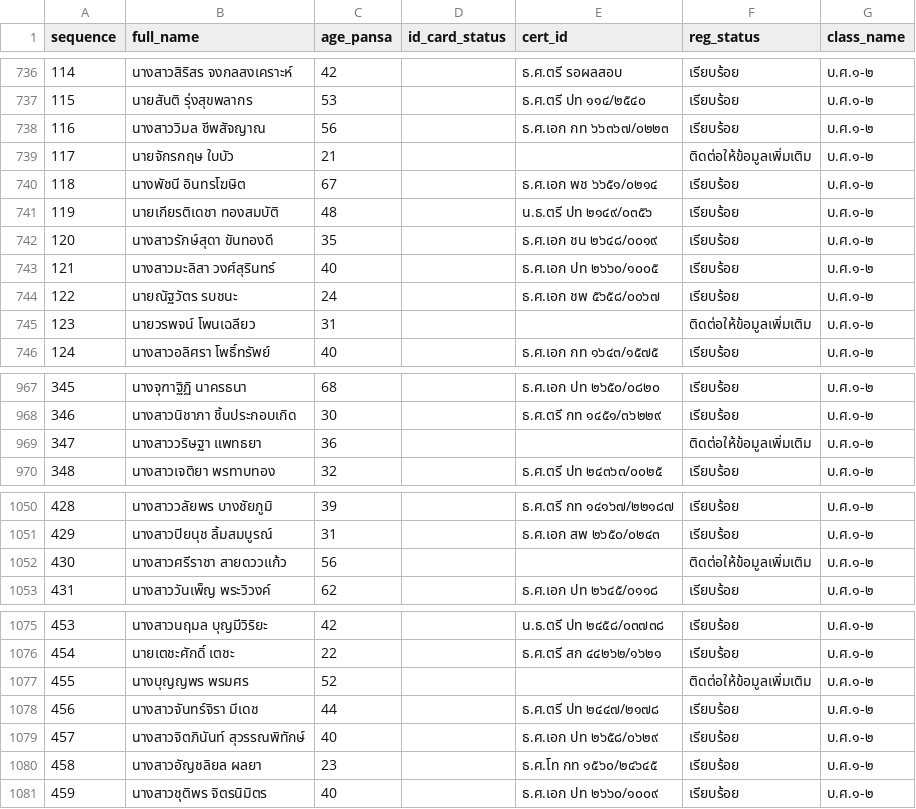
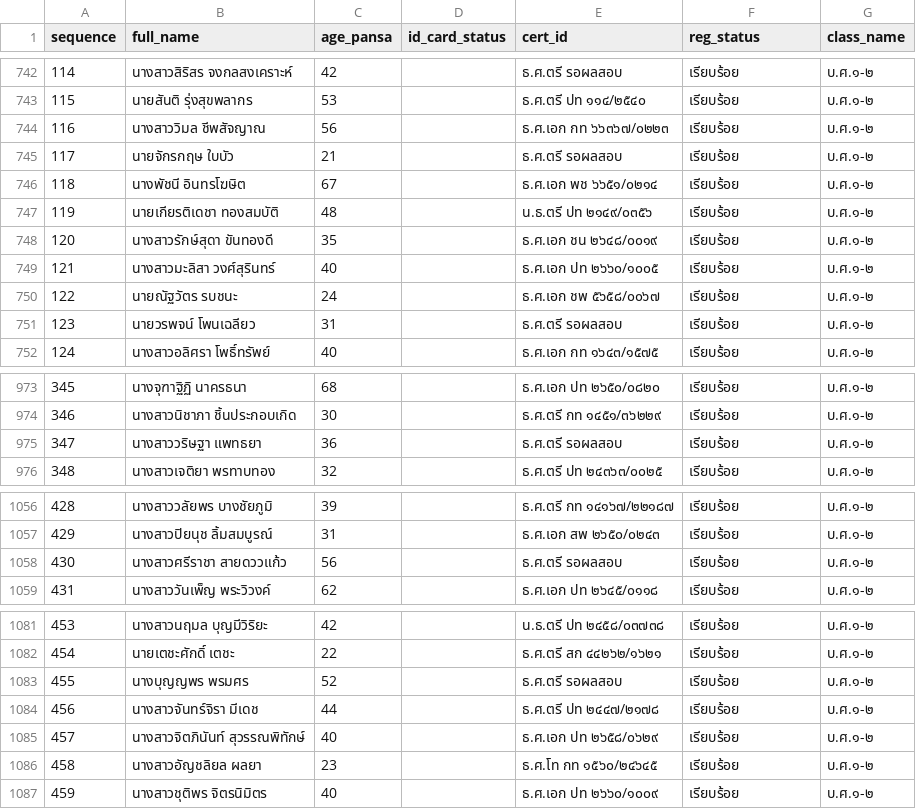
Before and after one commit to Kanjin22/pariyat-search-project, a CSV file: data/pariyat_applicants_data.csv, drawn as a sheet; only a part is shown, gaps mark what is left out; addresses are those after the commit; the diff covers the shown part only; the diff names each change by its address in the sheet, - before the commit and + after, or states it on an @@ line.

```diff
--- a/data/pariyat_applicants_data.csv
+++ b/data/pariyat_applicants_data.csv
-E745 (cert_id): (empty)
+E745 (cert_id): ธ.ศ.ตรี รอผลสอบ
-F745 (reg_status): ติดต่อให้ข้อมูลเพิ่มเติม
+F745 (reg_status): เรียบร้อย
-E751 (cert_id): (empty)
+E751 (cert_id): ธ.ศ.ตรี รอผลสอบ
-F751 (reg_status): ติดต่อให้ข้อมูลเพิ่มเติม
+F751 (reg_status): เรียบร้อย
-E975 (cert_id): (empty)
+E975 (cert_id): ธ.ศ.ตรี รอผลสอบ
-F975 (reg_status): ติดต่อให้ข้อมูลเพิ่มเติม
+F975 (reg_status): เรียบร้อย
-E1058 (cert_id): (empty)
+E1058 (cert_id): ธ.ศ.ตรี รอผลสอบ
-F1058 (reg_status): ติดต่อให้ข้อมูลเพิ่มเติม
+F1058 (reg_status): เรียบร้อย
-E1083 (cert_id): (empty)
+E1083 (cert_id): ธ.ศ.ตรี รอผลสอบ
-F1083 (reg_status): ติดต่อให้ข้อมูลเพิ่มเติม
+F1083 (reg_status): เรียบร้อย
```
Also changed, not shown: 7 added rows, 1 removed row, 7 edited cells and row numbers in column A elsewhere in this file.
